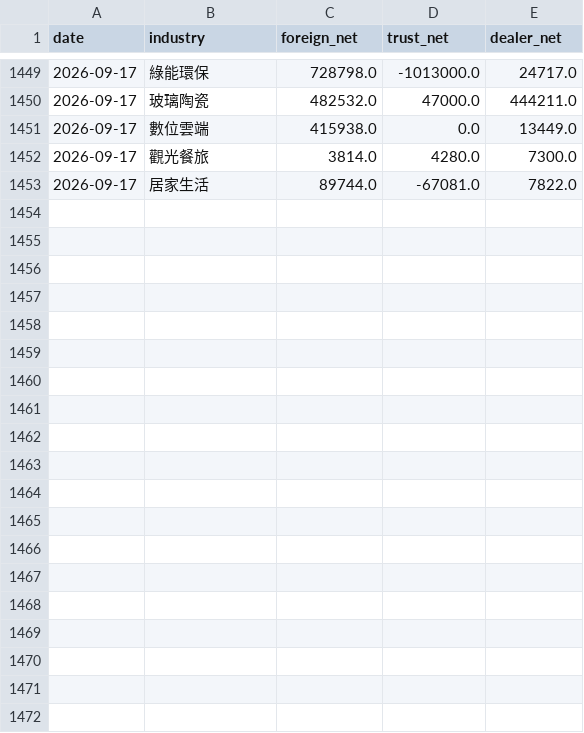
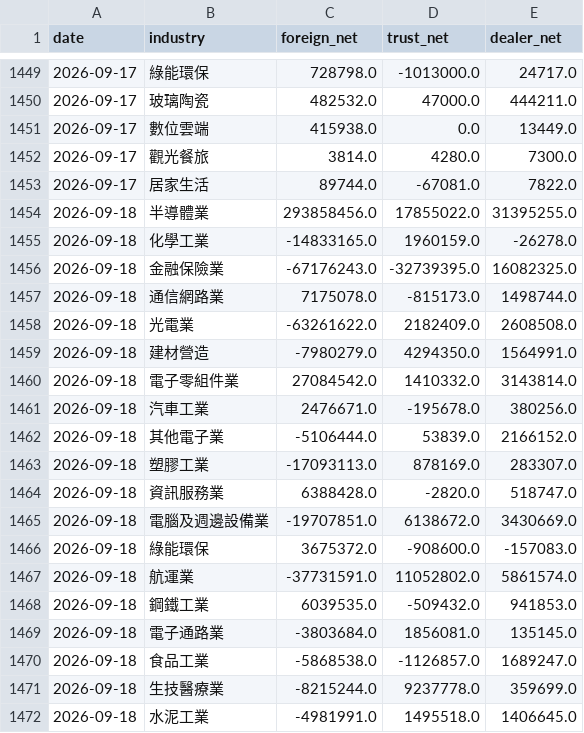
Before and after one commit to skycookie0109-ux/sector-rotation, a CSV file: data/history/chips.csv, drawn as a sheet; only a part is shown, gaps mark what is left out; the diff covers the shown part only; the diff names each change by its address in the sheet, - before the commit and + after, or states it on an @@ line.

```diff
--- a/data/history/chips.csv
+++ b/data/history/chips.csv
+row 1454: 2026-09-18 | 半導體業 | 293858456.0 | 17855022.0 | 31395255.0
+row 1455: 2026-09-18 | 化學工業 | -14833165.0 | 1960159.0 | -26278.0
+row 1456: 2026-09-18 | 金融保險業 | -67176243.0 | -32739395.0 | 16082325.0
+row 1457: 2026-09-18 | 通信網路業 | 7175078.0 | -815173.0 | 1498744.0
+row 1458: 2026-09-18 | 光電業 | -63261622.0 | 2182409.0 | 2608508.0
+row 1459: 2026-09-18 | 建材營造 | -7980279.0 | 4294350.0 | 1564991.0
+row 1460: 2026-09-18 | 電子零組件業 | 27084542.0 | 1410332.0 | 3143814.0
+row 1461: 2026-09-18 | 汽車工業 | 2476671.0 | -195678.0 | 380256.0
+row 1462: 2026-09-18 | 其他電子業 | -5106444.0 | 53839.0 | 2166152.0
+row 1463: 2026-09-18 | 塑膠工業 | -17093113.0 | 878169.0 | 283307.0
+row 1464: 2026-09-18 | 資訊服務業 | 6388428.0 | -2820.0 | 518747.0
+row 1465: 2026-09-18 | 電腦及週邊設備業 | -19707851.0 | 6138672.0 | 3430669.0
+row 1466: 2026-09-18 | 綠能環保 | 3675372.0 | -908600.0 | -157083.0
+row 1467: 2026-09-18 | 航運業 | -37731591.0 | 11052802.0 | 5861574.0
+row 1468: 2026-09-18 | 鋼鐵工業 | 6039535.0 | -509432.0 | 941853.0
+row 1469: 2026-09-18 | 電子通路業 | -3803684.0 | 1856081.0 | 135145.0
+row 1470: 2026-09-18 | 食品工業 | -5868538.0 | -1126857.0 | 1689247.0
+row 1471: 2026-09-18 | 生技醫療業 | -8215244.0 | 9237778.0 | 359699.0
+row 1472: 2026-09-18 | 水泥工業 | -4981991.0 | 1495518.0 | 1406645.0
```
Also changed, not shown: 14 added rows elsewhere in this file, data/history/index_history.csv, 4 other files.
